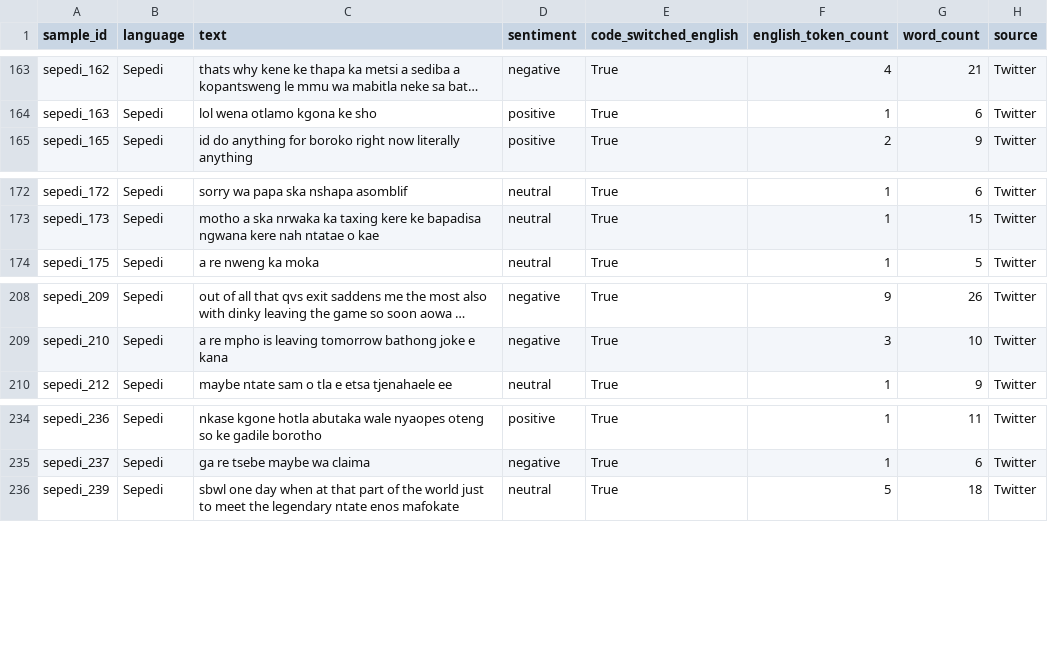
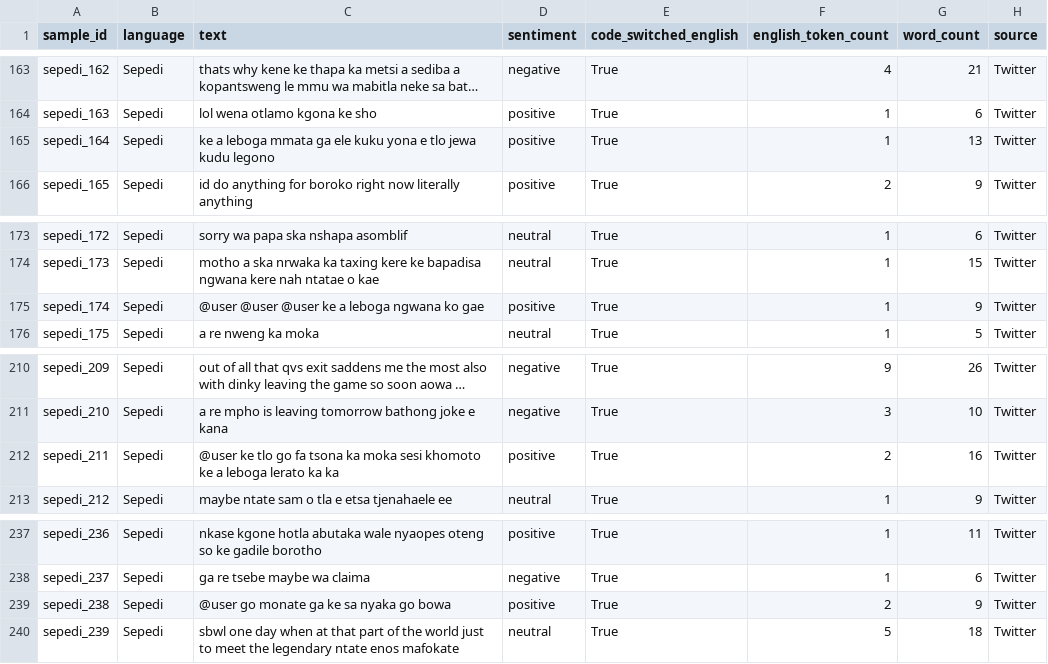
Before and after one commit to NLPforLRLsProjects/SAfriSenti-Corpus-Mini, a CSV file: SAfriSenti-Corpus-Mini/sample_dataset/sepedi_sample_300.csv, drawn as a sheet; only a part is shown, gaps mark what is left out; long unchanged cells end in …; the diff names each change by its address in the sheet, - before the commit and + after, or states it on an @@ line.

```diff
--- a/SAfriSenti-Corpus-Mini/sample_dataset/sepedi_sample_300.csv
+++ b/SAfriSenti-Corpus-Mini/sample_dataset/sepedi_sample_300.csv
+row 165: sepedi_164 | Sepedi | ke a leboga mmata ga ele kuku yona e tlo jewa kudu legono | positive | True | 1 | 13 | Twitter
+row 175: sepedi_174 | Sepedi | @user @user @user ke a leboga ngwana ko gae | positive | True | 1 | 9 | Twitter
+row 212: sepedi_211 | Sepedi | @user ke tlo go fa tsona ka moka sesi khomoto ke a leboga lerato ka ka | positive | True | 2 | 16 | Twitter
+row 239: sepedi_238 | Sepedi | @user go monate ga ke sa nyaka go bowa | positive | True | 2 | 9 | Twitter
```
Also changed, not shown: 4 other files.
